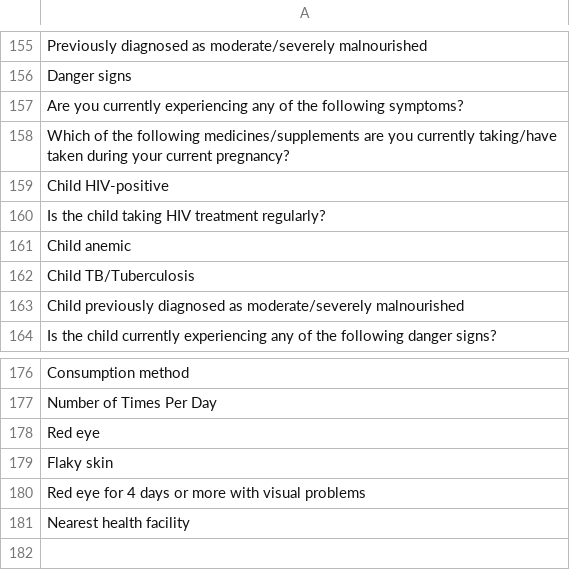
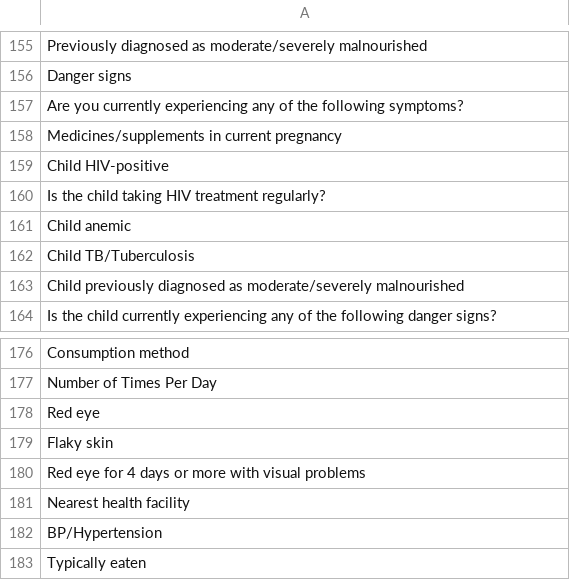
Before and after one commit to BaobabHealthTrust/Hotline_1.7, a CSV file: app/assets/data/additional_concept_names.csv, drawn as a sheet; only a part is shown, gaps mark what is left out.

```diff
--- a/app/assets/data/additional_concept_names.csv
+++ b/app/assets/data/additional_concept_names.csv
@@ -157,3 +157,3 @@ Danger signs
 Are you currently experiencing any of the following symptoms?
-Which of the following medicines/supplements are you currently taking/have taken during your current pregnancy?
+Medicines/supplements in current pregnancy
 Child HIV-positive
@@ -181 +181,3 @@ Red eye for 4 days or more with visual problems
 Nearest health facility
+BP/Hypertension
+Typically eaten
```
Also changed, not shown: 6 other files.
